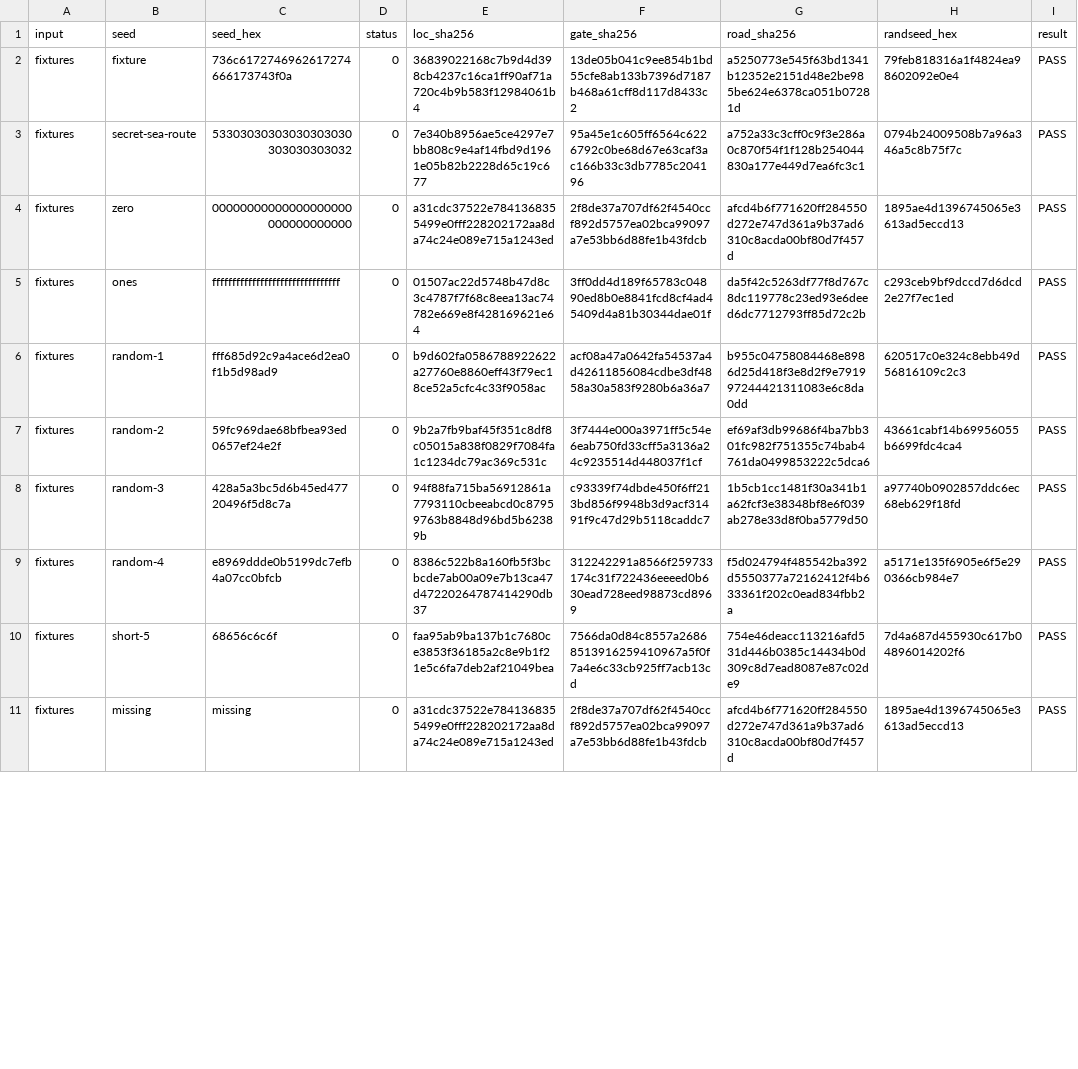
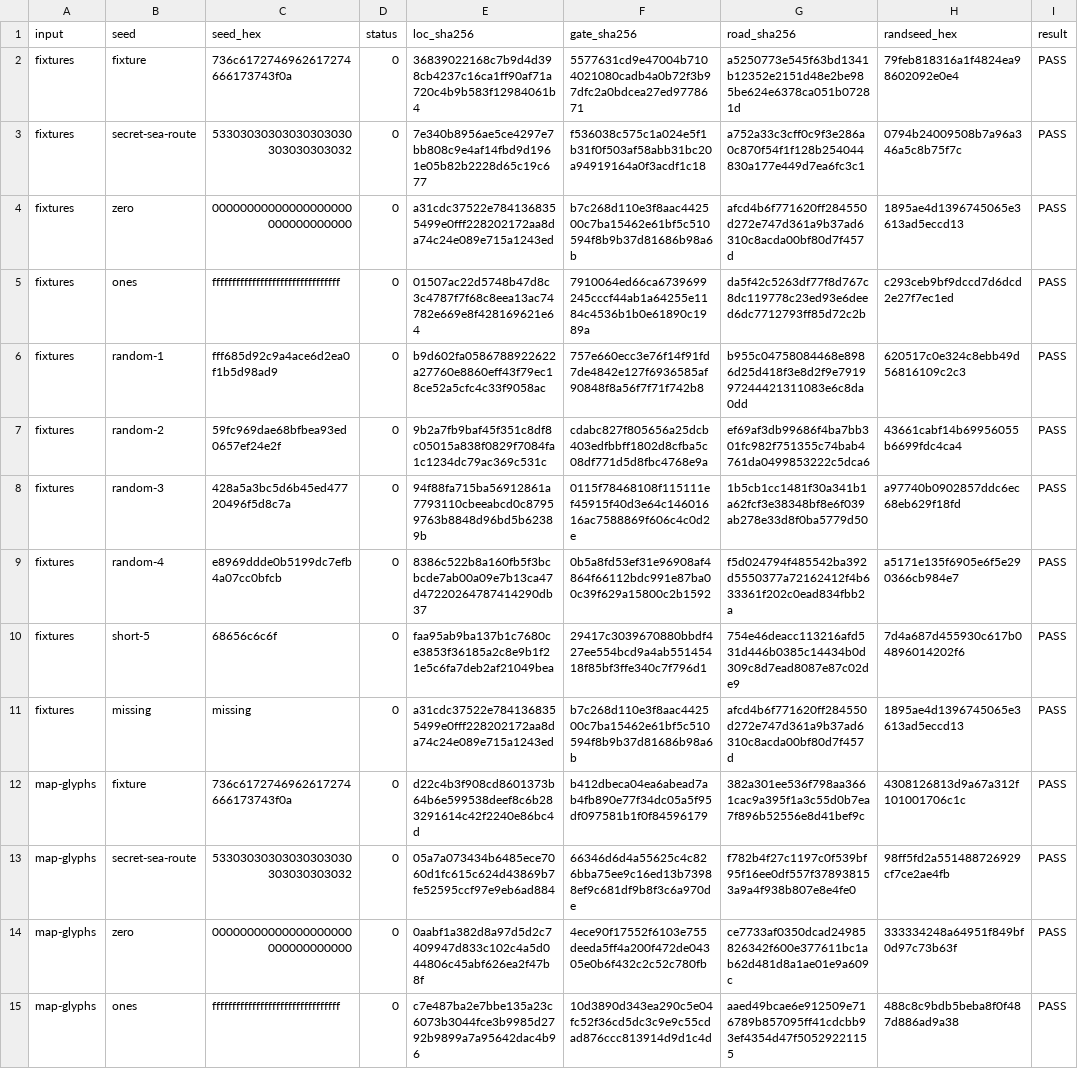
Before and after one commit to mdhender/g3g0, a TSV file: tools/mapgen-compat/results.tsv, drawn as a sheet; only a part is shown; the diff covers the shown part only; the diff names each change by its address in the sheet, - before the commit and + after, or states it on an @@ line.

```diff
--- a/tools/mapgen-compat/results.tsv
+++ b/tools/mapgen-compat/results.tsv
-F2 (gate_sha256): 13de05b041c9ee854b1bd55cfe8ab133b7396d7187b468a61cff8d117d8433c2
+F2 (gate_sha256): 5577631cd9e47004b7104021080cadb4a0b72f3b97dfc2a0bdcea27ed9778671
-F3 (gate_sha256): 95a45e1c605ff6564c6226792c0be68d67e63caf3ac166b33c3db7785c204196
+F3 (gate_sha256): f536038c575c1a024e5f1b31f0f503af58abb31bc20a94919164a0f3acdf1c18
-F4 (gate_sha256): 2f8de37a707df62f4540ccf892d5757ea02bca99097a7e53bb6d88fe1b43fdcb
+F4 (gate_sha256): b7c268d110e3f8aac442500c7ba15462e61bf5c510594f8b9b37d81686b98a6b
-F5 (gate_sha256): 3ff0dd4d189f65783c04890ed8b0e8841fcd8cf4ad45409d4a81b30344dae01f
+F5 (gate_sha256): 7910064ed66ca6739699245cccf44ab1a64255e1184c4536b1b0e61890c1989a
-F6 (gate_sha256): acf08a47a0642fa54537a4d42611856084cdbe3df4858a30a583f9280b6a36a7
+F6 (gate_sha256): 757e660ecc3e76f14f91fd7de4842e127f6936585af90848f8a56f7f71f742b8
-F7 (gate_sha256): 3f7444e000a3971ff5c54e6eab750fd33cff5a3136a24c9235514d448037f1cf
+F7 (gate_sha256): cdabc827f805656a25dcb403edfbbff1802d8cfba5c08df771d5d8fbc4768e9a
-F8 (gate_sha256): c93339f74dbde450f6ff213bd856f9948b3d9acf31491f9c47d29b5118caddc7
+F8 (gate_sha256): 0115f78468108f115111ef45915f40d3e64c14601616ac7588869f606c4c0d2e
-F9 (gate_sha256): 312242291a8566f259733174c31f722436eeeed0b630ead728eed98873cd8969
+F9 (gate_sha256): 0b5a8fd53ef31e96908af4864f66112bdc991e87ba00c39f629a15800c2b1592
-F10 (gate_sha256): 7566da0d84c8557a26868513916259410967a5f0f7a4e6c33cb925ff7acb13cd
+F10 (gate_sha256): 29417c3039670880bbdf427ee554bcd9a4ab55145418f85bf3ffe340c7f796d1
-F11 (gate_sha256): 2f8de37a707df62f4540ccf892d5757ea02bca99097a7e53bb6d88fe1b43fdcb
+F11 (gate_sha256): b7c268d110e3f8aac442500c7ba15462e61bf5c510594f8b9b37d81686b98a6b
+row 12: map-glyphs | fixture | 736c6172746962617274666173743f0a | 0 | d22c4b3f908cd8601373b64b6e599538deef8c6b283291614c42f2240e86bc4d | b412dbeca04ea6abead7ab4fb890e77f34dc05a5f95df097581b1f0f84596179 | 382a301ee536f798aa3661cac9a395f1a3c55d0b7ea7f896b52556e8d41bef9c | 4308126813d9a67a312f101001706c1c | PASS
+row 13: map-glyphs | secret-sea-route | 53303030303030303030303030303032 | 0 | 05a7a073434b6485ece7060d1fc615c624d43869b7fe52595ccf97e9eb6ad884 | 66346d6d4a55625c4c826bba75ee9c16ed13b73988ef9c681df9b8f3c6a970de | f782b4f27c1197c0f539bf95f16ee0df557f378938153a9a4f938b807e8e4fe0 | 98ff5fd2a551488726929cf7ce2ae4fb | PASS
+row 14: map-glyphs | zero | 00000000000000000000000000000000 | 0 | 0aabf1a382d8a97d5d2c7409947d833c102c4a5d044806c45abf626ea2f47b8f | 4ece90f17552f6103e755deeda5ff4a200f472de04305e0b6f432c2c52c780fb | ce7733af0350dcad24985826342f600e377611bc1ab62d481d8a1ae01e9a609c | 333334248a64951f849bf0d97c73b63f | PASS
+row 15: map-glyphs | ones | ffffffffffffffffffffffffffffffff | 0 | c7e487ba2e7bbe135a23c6073b3044fce3b9985d2792b9899a7a95642dac4b96 | 10d3890d343ea290c5e04fc52f36cd5dc3c9e9c55cdad876ccc813914d9d1c4d | aaed49bcae6e912509e716789b857095ff41cdcbb93ef4354d47f50529221155 | 488c8c9bdb5beba8f0f487d886ad9a38 | PASS
```
Also changed, not shown: 6 added rows and 30 edited cells elsewhere in this file, 5 other files.
